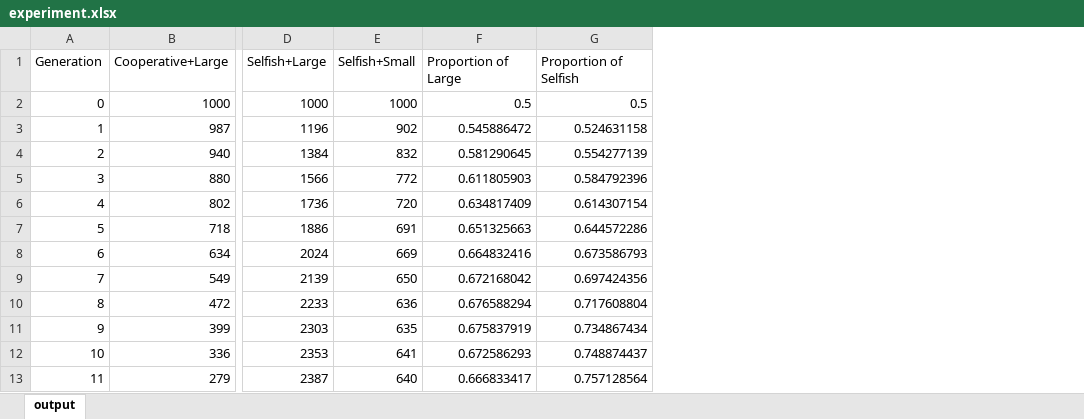
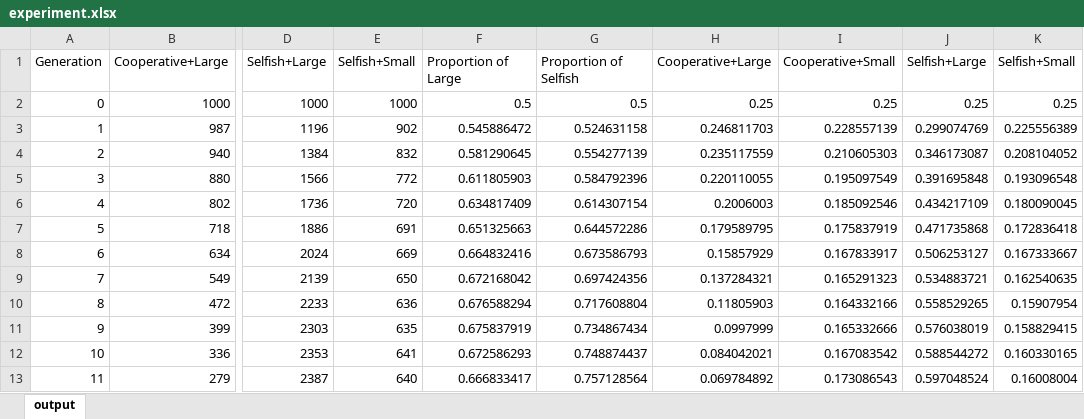
Before and after one commit to ShantnuS/COMP6202, an Excel workbook: experiment.xlsx, sheet output, drawn as a sheet; only a part is shown, gaps mark what is left out; values as stored, in another font and other column widths than the file's, no borders; charts and pictures not drawn; the diff names each change by its address in the sheet, - before the commit and + after, or states it on an @@ line.

```diff
--- a/experiment.xlsx (sheet output)
+++ b/experiment.xlsx (sheet output)
+column H, rows 1-13: Cooperative+Large | 0.25 | 0.246811703 | 0.235117559 | 0.220110055 | 0.2006003 | 0.179589795 | 0.15857929 | 0.137284321 | 0.11805903 | 0.0997999 | 0.084042021 | 0.069784892
+column I, rows 1-13: Cooperative+Small | 0.25 | 0.228557139 | 0.210605303 | 0.195097549 | 0.185092546 | 0.175837919 | 0.167833917 | 0.165291323 | 0.164332166 | 0.165332666 | 0.167083542 | 0.173086543
+column J, rows 1-13: Selfish+Large | 0.25 | 0.299074769 | 0.346173087 | 0.391695848 | 0.434217109 | 0.471735868 | 0.506253127 | 0.534883721 | 0.558529265 | 0.576038019 | 0.588544272 | 0.597048524
+column K, rows 1-13: Selfish+Small | 0.25 | 0.225556389 | 0.208104052 | 0.193096548 | 0.180090045 | 0.172836418 | 0.167333667 | 0.162540635 | 0.15907954 | 0.158829415 | 0.160330165 | 0.16008004
```
Also changed, not shown: charts or pictures, extension1.xlsx, 8 other files.
